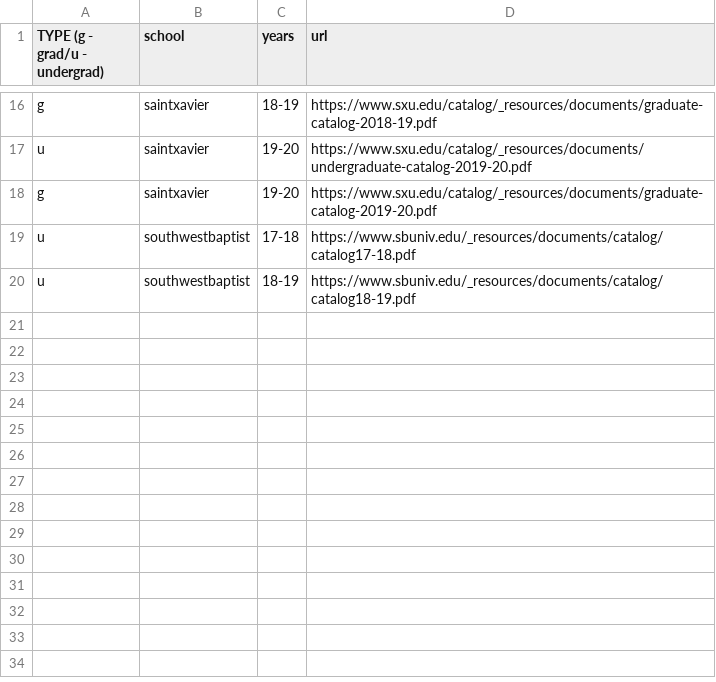
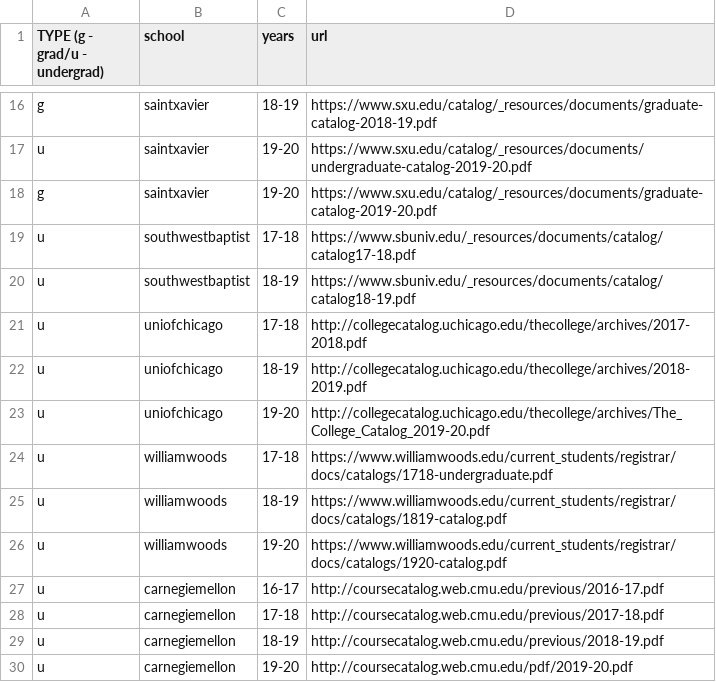
Before and after one commit to Valparaiso-Data-Science/general-course-relevance-discovery, a CSV file: devel/fetchpdfs/urls.csv, drawn as a sheet; only a part is shown, gaps mark what is left out.

Commit message:
updated gitignore and added uni of chicago, williamwoods, and carnegie mellon to the urls.csv file

```diff
--- a/devel/fetchpdfs/urls.csv
+++ b/devel/fetchpdfs/urls.csv
@@ -20 +20,11 @@ u,southwestbaptist,17-18,https://www.sbuniv.edu/_resources/documents/catalog/cat
 u,southwestbaptist,18-19,https://www.sbuniv.edu/_resources/documents/catalog/catalog18-19.pdf
+u,uniofchicago,17-18,http://collegecatalog.uchicago.edu/thecollege/archives/2017-2018.pdf
+u,uniofchicago,18-19,http://collegecatalog.uchicago.edu/thecollege/archives/2018-2019.pdf
+u,uniofchicago,19-20,http://collegecatalog.uchicago.edu/thecollege/archives/The_College_Catalog_2019-20.pdf
+u,williamwoods,17-18,https://www.williamwoods.edu/current_students/registrar/docs/catalogs/1718-undergraduate.pdf
+u,williamwoods,18-19,https://www.williamwoods.edu/current_students/registrar/docs/catalogs/1819-catalog.pdf
+u,williamwoods,19-20,https://www.williamwoods.edu/current_students/registrar/docs/catalogs/1920-catalog.pdf
+u,carnegiemellon,16-17,http://coursecatalog.web.cmu.edu/previous/2016-17.pdf
+u,carnegiemellon,17-18,http://coursecatalog.web.cmu.edu/previous/2017-18.pdf
+u,carnegiemellon,18-19,http://coursecatalog.web.cmu.edu/previous/2018-19.pdf
+u,carnegiemellon,19-20,http://coursecatalog.web.cmu.edu/pdf/2019-20.pdf
```
Also changed, not shown: 1 other file.
